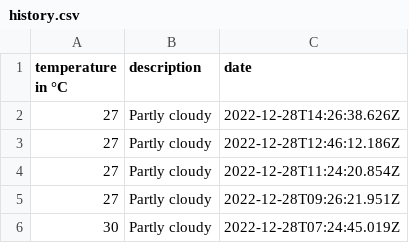
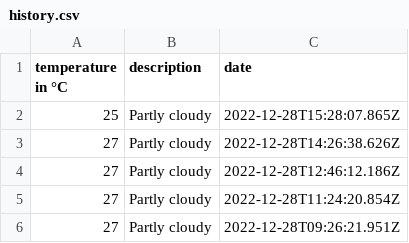
Before and after one commit to 102/singapore-weather, a CSV file: history.csv, drawn as a sheet; only a part is shown; the shorter side is filled out with more unchanged rows.

Commit message:
Flat: latest data (2022-12-28T15:28:07.977Z) {   "date": "2022-12-28T15:28:07.977Z",   "files": [     {       "name": "history.csv",       "deltaBytes": 43,       "source": "https://goweather.herokuapp.com/weather/singapore"     },     {       "name": "weather.json",       "deltaBytes": -1,       "source": "https://goweather.herokuapp.com/weather/singapore"     }   ] }

```diff
--- a/history.csv
+++ b/history.csv
@@ -1,2 +1,3 @@
 temperature in °C,description,date
+25,Partly cloudy,2022-12-28T15:28:07.865Z
 27,Partly cloudy,2022-12-28T14:26:38.626Z
```
Also changed, not shown: 1 other file.
